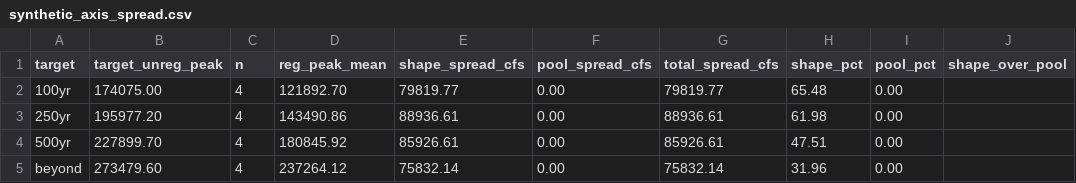
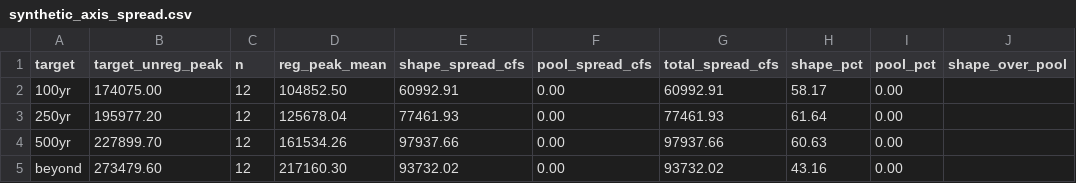
Before and after one commit to JoeShmoJo/Cowlitz_FF, a CSV file: CAS_Reg_Unreg/output/diagnostics/synthetic_axis_spread.csv, drawn as a sheet.

```diff
--- a/CAS_Reg_Unreg/output/diagnostics/synthetic_axis_spread.csv
+++ b/CAS_Reg_Unreg/output/diagnostics/synthetic_axis_spread.csv
@@ -1,5 +1,5 @@
 target,target_unreg_peak,n,reg_peak_mean,shape_spread_cfs,pool_spread_cfs,total_spread_cfs,shape_pct,pool_pct,shape_over_pool
-100yr,174075.00,4,121892.70,79819.77,0.00,79819.77,65.48,0.00,
-250yr,195977.20,4,143490.86,88936.61,0.00,88936.61,61.98,0.00,
-500yr,227899.70,4,180845.92,85926.61,0.00,85926.61,47.51,0.00,
-beyond,273479.60,4,237264.12,75832.14,0.00,75832.14,31.96,0.00,
+100yr,174075.00,12,104852.50,60992.91,0.00,60992.91,58.17,0.00,
+250yr,195977.20,12,125678.04,77461.93,0.00,77461.93,61.64,0.00,
+500yr,227899.70,12,161534.26,97937.66,0.00,97937.66,60.63,0.00,
+beyond,273479.60,12,217160.30,93732.02,0.00,93732.02,43.16,0.00,
```
Also changed, not shown: CAS_Reg_Unreg/output/diagnostics/ResSim_Synth_reg_vs_unreg_wy.csv, CAS_Reg_Unreg/output/diagnostics/ResSim_Synth_summary.csv, 19 other files.
